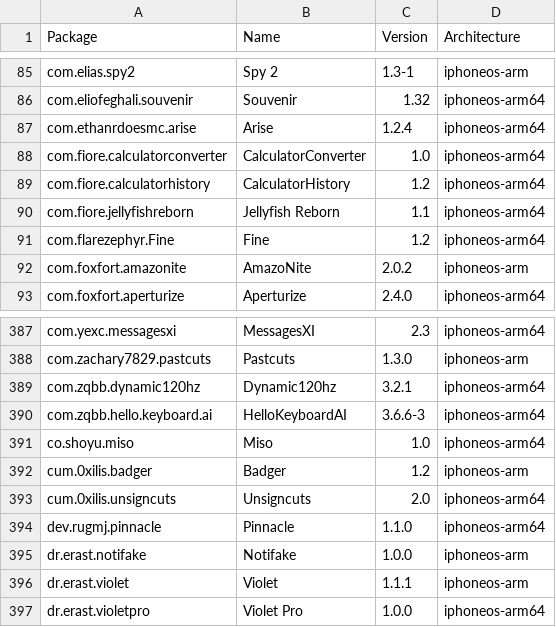
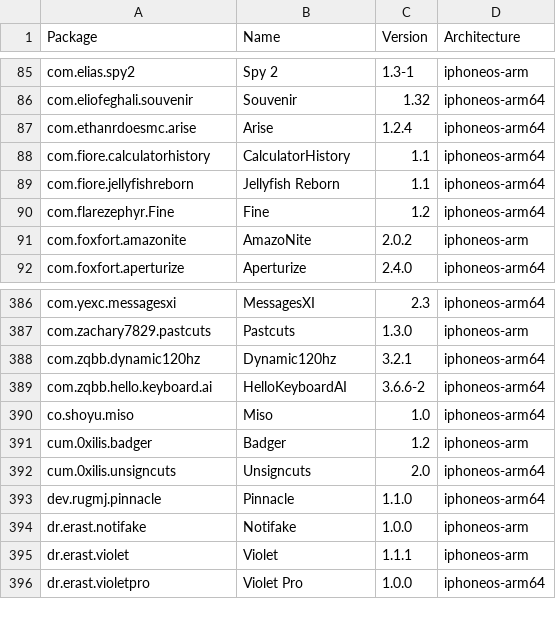
Before and after one commit to NIGHTF3AR/crc_bark, a CSV file: Library/Caches/com.nan.crc/5955f11057cbf31ca2ac3620a1be6dfe5b69dd4edd2714f225e3bb363c636dc5.csv, drawn as a sheet; only a part is shown, gaps mark what is left out.

```diff
--- a/Library/Caches/com.nan.crc/5955f11057cbf31ca2ac3620a1be6dfe5b69dd4edd2714f225e3bb363c636dc5.csv
+++ b/Library/Caches/com.nan.crc/5955f11057cbf31ca2ac3620a1be6dfe5b69dd4edd2714f225e3bb363c636dc5.csv
@@ -87,4 +87,3 @@ com.eliofeghali.souvenir,Souvenir,1.32,iphoneos-arm64
 com.ethanrdoesmc.arise,Arise,1.2.4,iphoneos-arm64
-com.fiore.calculatorconverter,CalculatorConverter,1.0,iphoneos-arm64
-com.fiore.calculatorhistory,CalculatorHistory,1.2,iphoneos-arm64
+com.fiore.calculatorhistory,CalculatorHistory,1.1,iphoneos-arm64
 com.fiore.jellyfishreborn,Jellyfish Reborn,1.1,iphoneos-arm64
@@ -389,3 +388,3 @@ com.zachary7829.pastcuts,Pastcuts,1.3.0,iphoneos-arm
 com.zqbb.dynamic120hz,Dynamic120hz,3.2.1,iphoneos-arm64
-com.zqbb.hello.keyboard.ai,HelloKeyboardAI,3.6.6-3,iphoneos-arm64
+com.zqbb.hello.keyboard.ai,HelloKeyboardAI,3.6.6-2,iphoneos-arm64
 co.shoyu.miso,Miso,1.0,iphoneos-arm64
```
